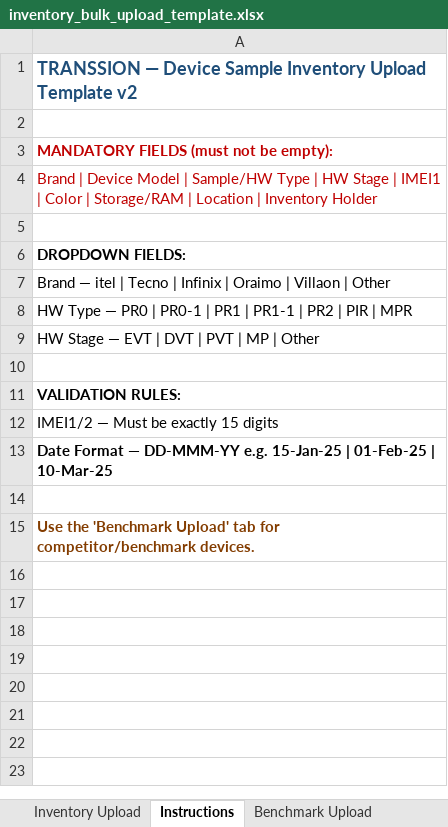
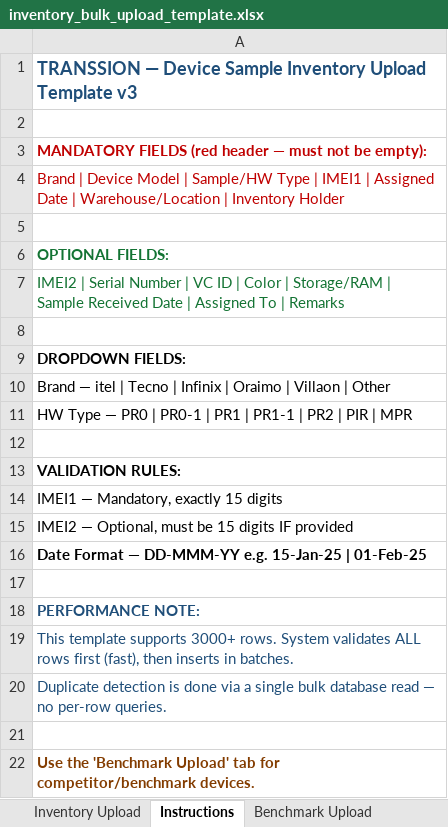
Before and after one commit to ervinodoptimistic-tech/feishu-device-inventory, an Excel workbook: public/inventory_bulk_upload_template.xlsx, sheet Instructions, drawn as a sheet; values as stored, in another font and other column widths than the file's, no borders; removed rows and columns are numbered as before the commit, all else as after; the diff names each change by its address in the sheet, - before the commit and + after, or states it on an @@ line.

```diff
--- a/public/inventory_bulk_upload_template.xlsx (sheet Instructions)
+++ b/public/inventory_bulk_upload_template.xlsx (sheet Instructions)
-A1: …Upload Template v2
+A1: …Upload Template v3
-A3: MANDATORY FIELDS (must not be empty):
+A3: MANDATORY FIELDS (red header — must not be empty):
-A4: …Type | HW Stage | IMEI1 | Color | Storage/RAM | Location | Inventory…
+A4: …Type | IMEI1 | Assigned Date | Warehouse/Location | Inventory…
+row 5: (empty)
+row 6: OPTIONAL FIELDS:
+row 7: IMEI2 | Serial Number | VC ID | Color | Storage/RAM | Sample Received Date | Assigned To | Remarks
-row 9: HW Stage — EVT | DVT | PVT | MP | Other
-A14: IMEI1/2 — Must be exactly 15 digits
+A14: IMEI1 — Mandatory, exactly 15 digits
-A15: Date Format — DD-MMM-YY e.g. 15-Jan-25 | 01-Feb-25 | 10-Mar-25
+A15: IMEI2 — Optional, must be 15 digits IF provided
-A15 bold: on
+A15 bold: off
+row 16: Date Format — DD-MMM-YY e.g. 15-Jan-25 | 01-Feb-25
+row 17: (empty)
+row 18: PERFORMANCE NOTE:
+row 19: This template supports 3000+ rows. System validates ALL rows first (fast), then inserts in batches.
+row 20: Duplicate detection is done via a single bulk database read — no per-row queries.
```
Also changed, not shown: sheet Inventory Upload, 7 other files.
